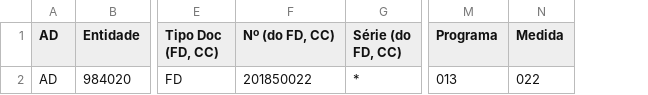
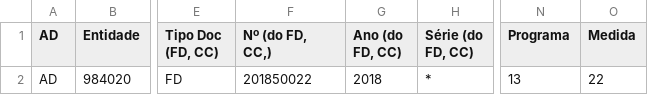
Before and after one commit to SPMSSICC/Pages, a CSV file: markdown/docs_excel/AD_SNCAP.csv, drawn as a sheet; only a part is shown, gaps mark what is left out; addresses are those after the commit; the diff names each change by its address in the sheet, - before the commit and + after, or states it on an @@ line.

```diff
--- a/markdown/docs_excel/AD_SNCAP.csv
+++ b/markdown/docs_excel/AD_SNCAP.csv
+column G (Ano (do FD, CC)), row 2: 2018
-F1: Nº (do FD, CC)
+F1: Nº (do FD, CC,)
-N2 (Programa): 013
+N2 (Programa): 13
-O2 (Medida): 022
+O2 (Medida): 22
```
Also changed, not shown: markdown/docs_excel/AC_SNCAP.csv, markdown/docs_excel/AP_SNCAP.csv, 5 other files.
